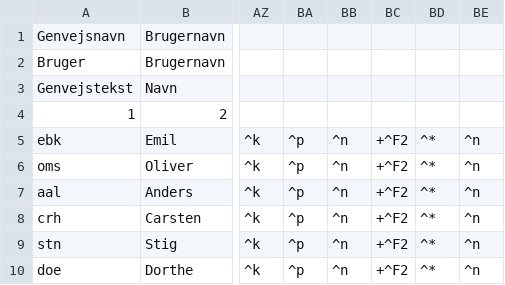
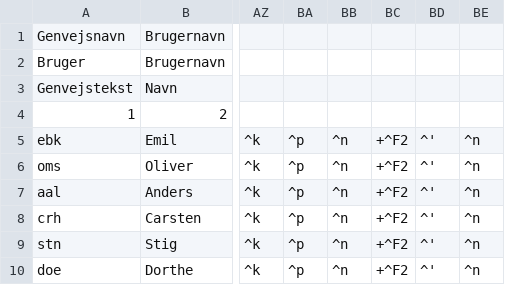
Before and after one commit to Emilbk/AHK, a TSV file: Trafikstyring/db/bruger_ops.tsv, drawn as a sheet; only a part is shown, gaps mark what is left out; the diff names each change by its address in the sheet, - before the commit and + after, or states it on an @@ line.

```diff
--- a/Trafikstyring/db/bruger_ops.tsv
+++ b/Trafikstyring/db/bruger_ops.tsv
-BD5:BD10: ^*
+BD5:BD10: ^'
```
Also changed, not shown: 1 other file.
